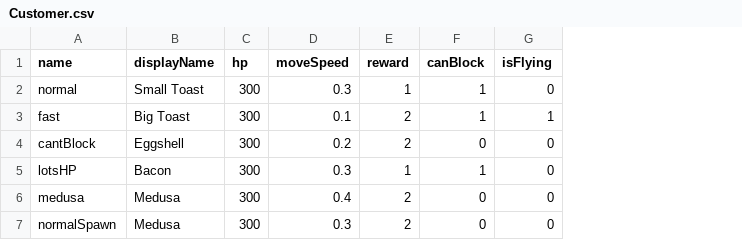
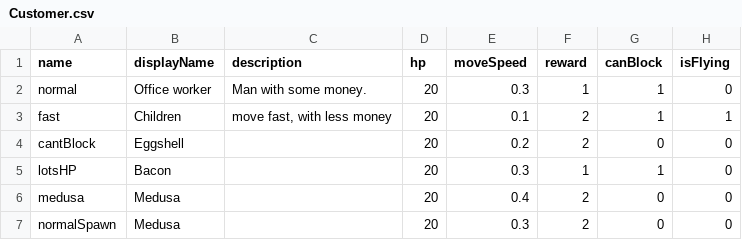
Before and after one commit to shshwdr/cardRoguelikeTD, a CSV file: Assets/Resources/csv/Customer.csv, drawn as a sheet; addresses are those after the commit; the diff names each change by its address in the sheet, - before the commit and + after, or states it on an @@ line.

```diff
--- a/Assets/Resources/csv/Customer.csv
+++ b/Assets/Resources/csv/Customer.csv
+column C (description), rows 2-3: Man with some money. | move fast, with less money
-B2 (displayName): Small Toast
+B2 (displayName): Office worker
-D2:D7 (hp): 300
+D2:D7 (hp): 20
-B3 (displayName): Big Toast
+B3 (displayName): Children
```
Also changed, not shown: Assets/Resources/csv/Card.csv, 43 other files.
